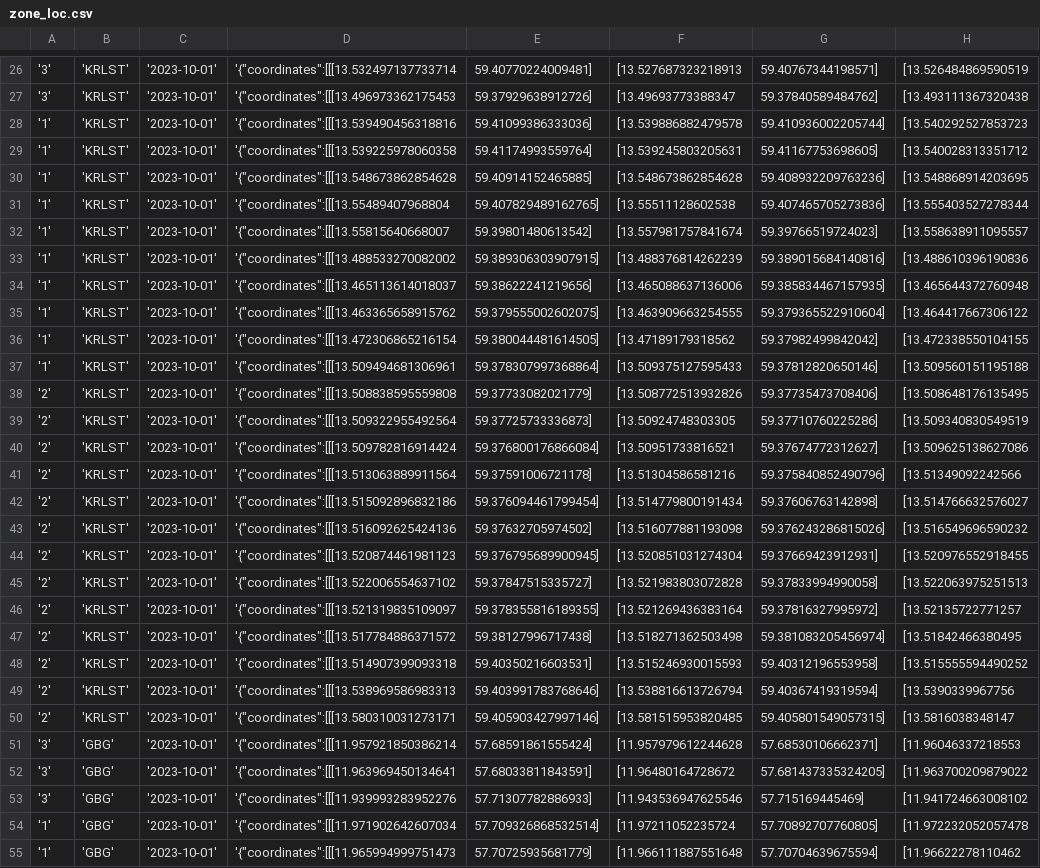
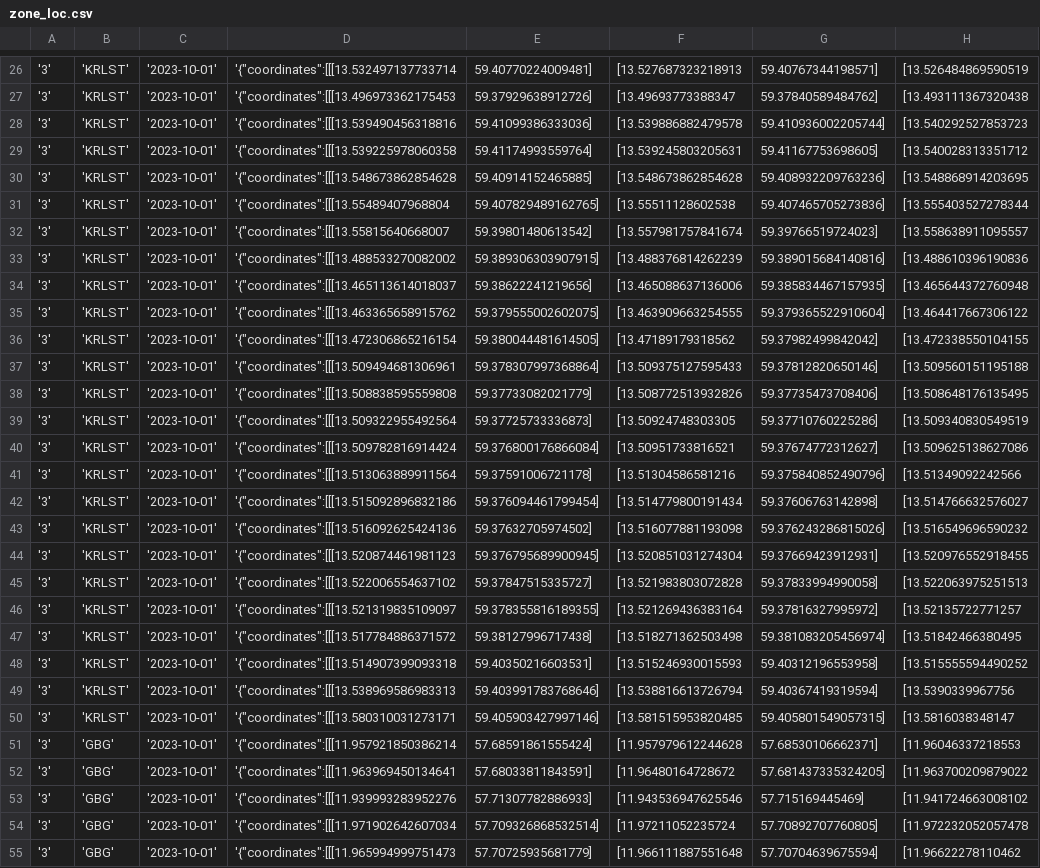
Before and after one commit to JuliaLind/vteam-server, a CSV file: mariadb/csv/zone_loc.csv, drawn as a sheet; only a part is shown, gaps mark what is left out; the diff covers the shown part only; the diff names each change by its address in the sheet, - before the commit and + after, or states it on an @@ line.

Commit message:
corrected zone_id in csv files

```diff
--- a/mariadb/csv/zone_loc.csv
+++ b/mariadb/csv/zone_loc.csv
-A28:A37: '1'
+A28:A37: '3'
-A38:A50: '2'
+A38:A50: '3'
-A54:A55: '1'
+A54:A55: '3'
```
Also changed, not shown: 30 edited cells elsewhere in this file, 2 other files.
